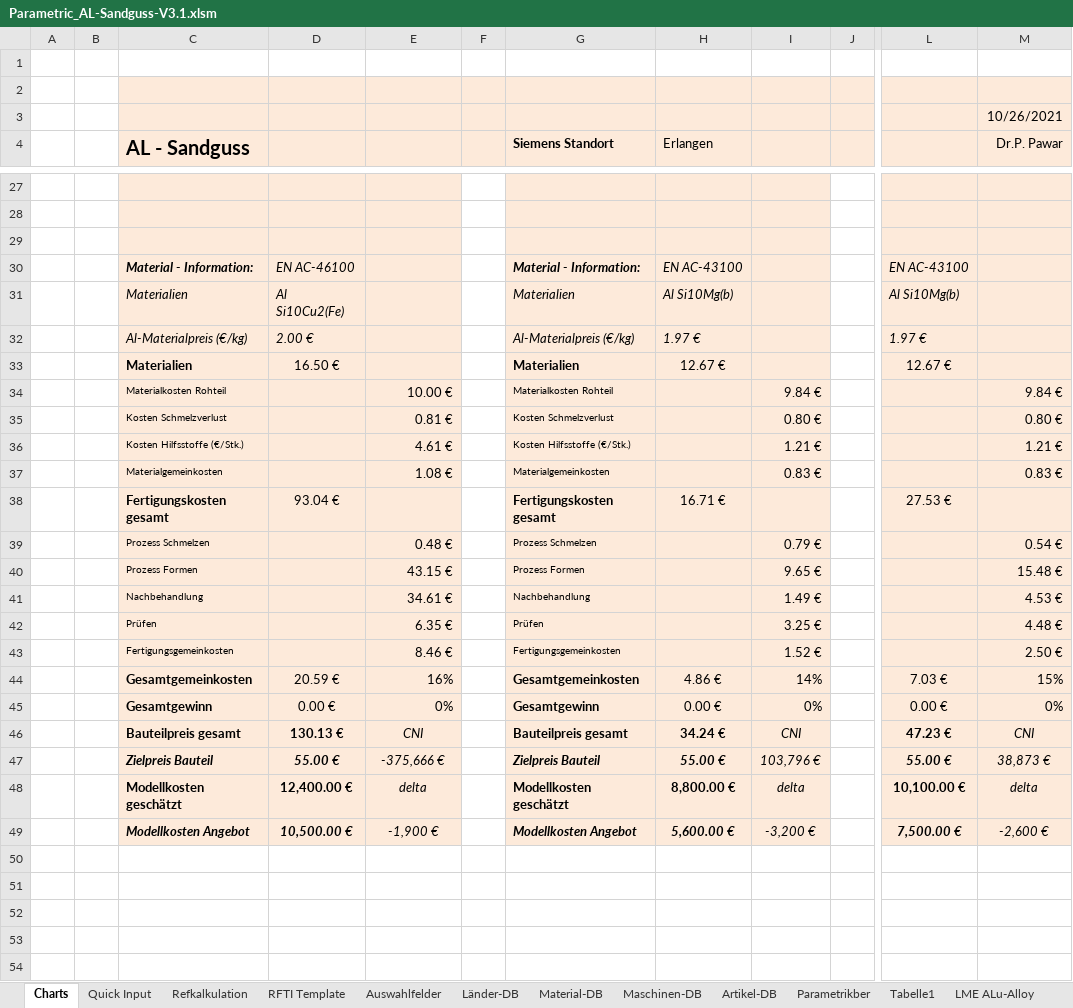
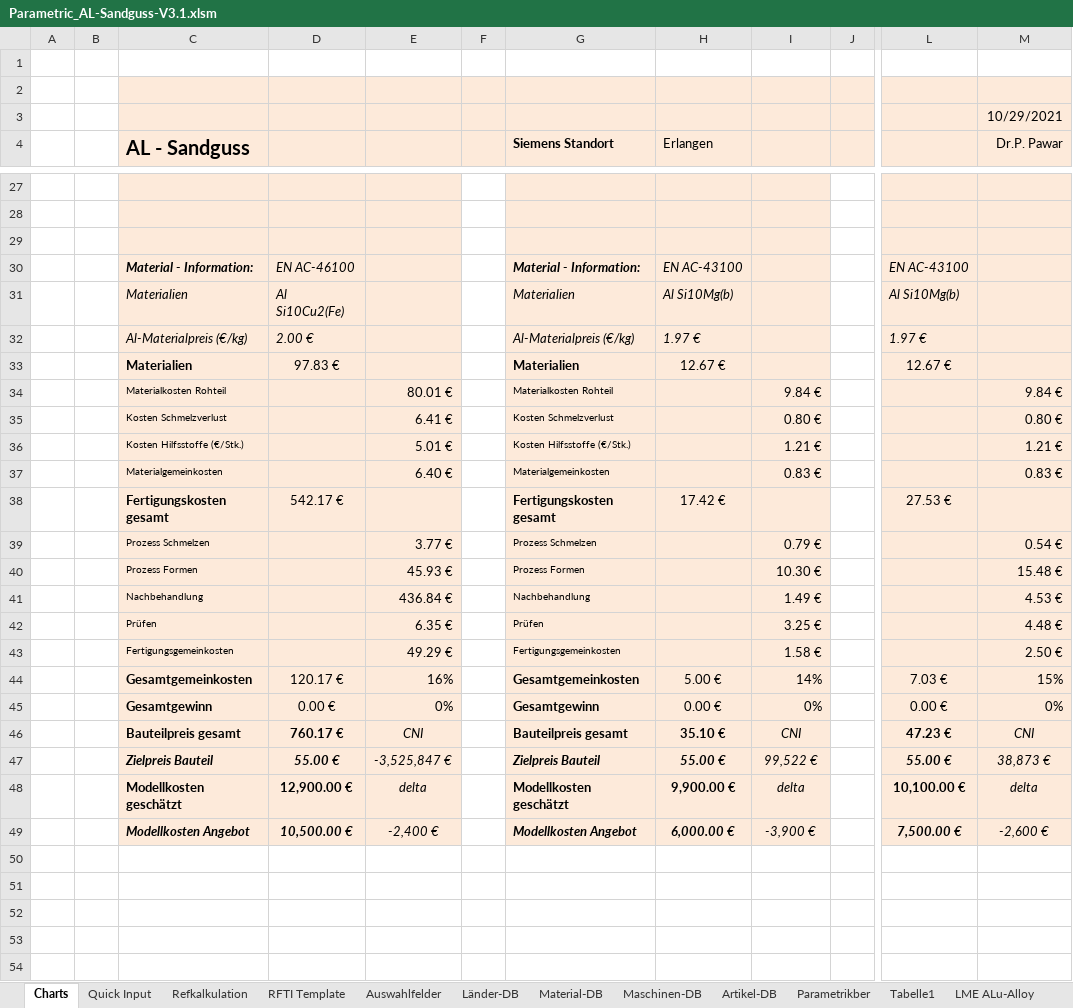
Before and after one commit to sd-ra/GussKalk, an Excel workbook: Excel/Parametric_AL-Sandguss-V3.1.xlsm, sheet Charts, drawn as a sheet; only a part is shown, gaps mark what is left out; values as stored, in another font and other column widths than the file's, no borders; charts and pictures not drawn; 2 other sheets too large or unreadable and not compared; the diff covers the shown part only; the diff names each change by its address in the sheet, - before the commit and + after, or states it on an @@ line.

```diff
--- a/Excel/Parametric_AL-Sandguss-V3.1.xlsm (sheet Charts)
+++ b/Excel/Parametric_AL-Sandguss-V3.1.xlsm (sheet Charts)
-M3 (Dr.P. Pawar): 10/26/2021
+M3 (Dr.P. Pawar): 10/29/2021
-D33: 16.50 €
+D33: 97.83 €
-E34: 10.00 €
+E34: 80.01 €
-E35: 0.81 €
+E35: 6.41 €
-E36: 4.61 €
+E36: 5.01 €
-E37: 1.08 €
+E37: 6.40 €
-D38: 93.04 €
+D38: 542.17 €
-H38 (Erlangen): 16.71 €
+H38 (Erlangen): 17.42 €
-E39: 0.48 €
+E39: 3.77 €
-E40: 43.15 €
+E40: 45.93 €
-I40: 9.65 €
+I40: 10.30 €
-E41: 34.61 €
+E41: 436.84 €
-E43: 8.46 €
+E43: 49.29 €
-I43: 1.52 €
+I43: 1.58 €
-D44: 20.59 €
+D44: 120.17 €
-H44 (Erlangen): 4.86 €
+H44 (Erlangen): 5.00 €
-D46: 130.13 €
+D46: 760.17 €
-H46 (Erlangen): 34.24 €
+H46 (Erlangen): 35.10 €
-E47: -375,666 €
+E47: -3,525,847 €
-I47: 103,796 €
+I47: 99,522 €
-D48: 12,400.00 €
+D48: 12,900.00 €
-H48 (Erlangen): 8,800.00 €
+H48 (Erlangen): 9,900.00 €
-E49: -1,900 €
+E49: -2,400 €
-H49 (Erlangen): 5,600.00 €
+H49 (Erlangen): 6,000.00 €
-I49: -3,200 €
+I49: -3,900 €
```
Also changed, not shown: 3 added rows, 3 removed rows and 3 edited cells elsewhere in this sheet, sheet Parametrikber, sheet Refkalkulation, sheet Maschinen-DB, formulas that keep their value, charts or pictures, 2 other files.
